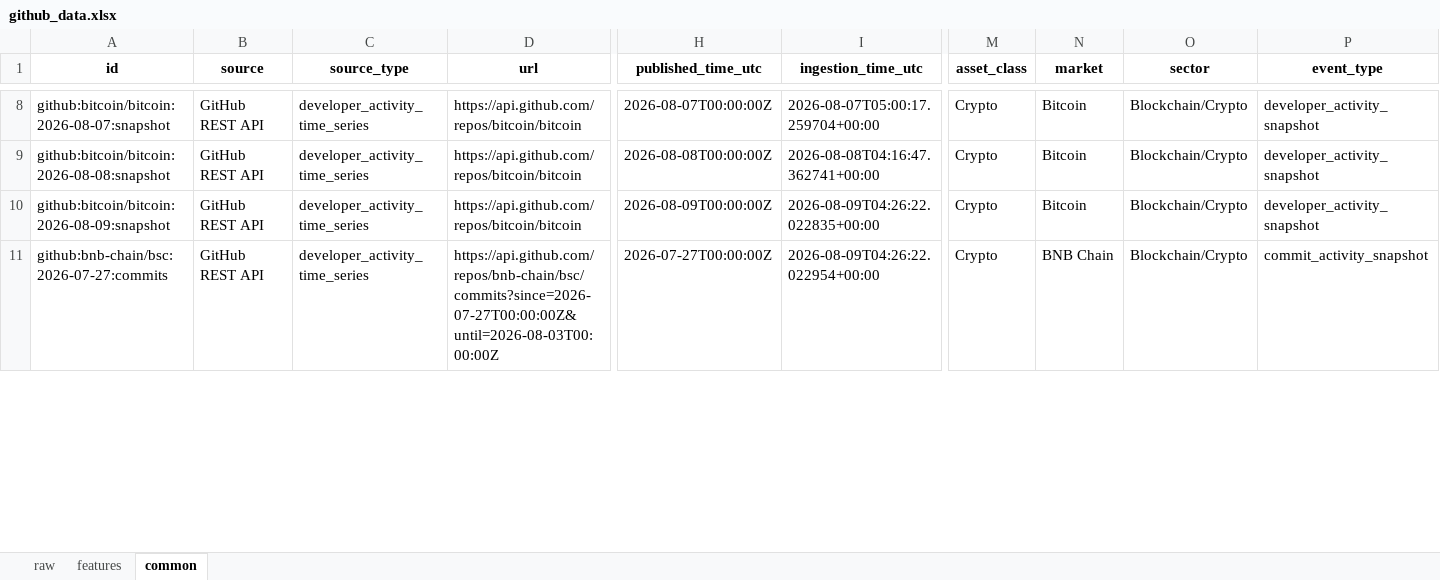
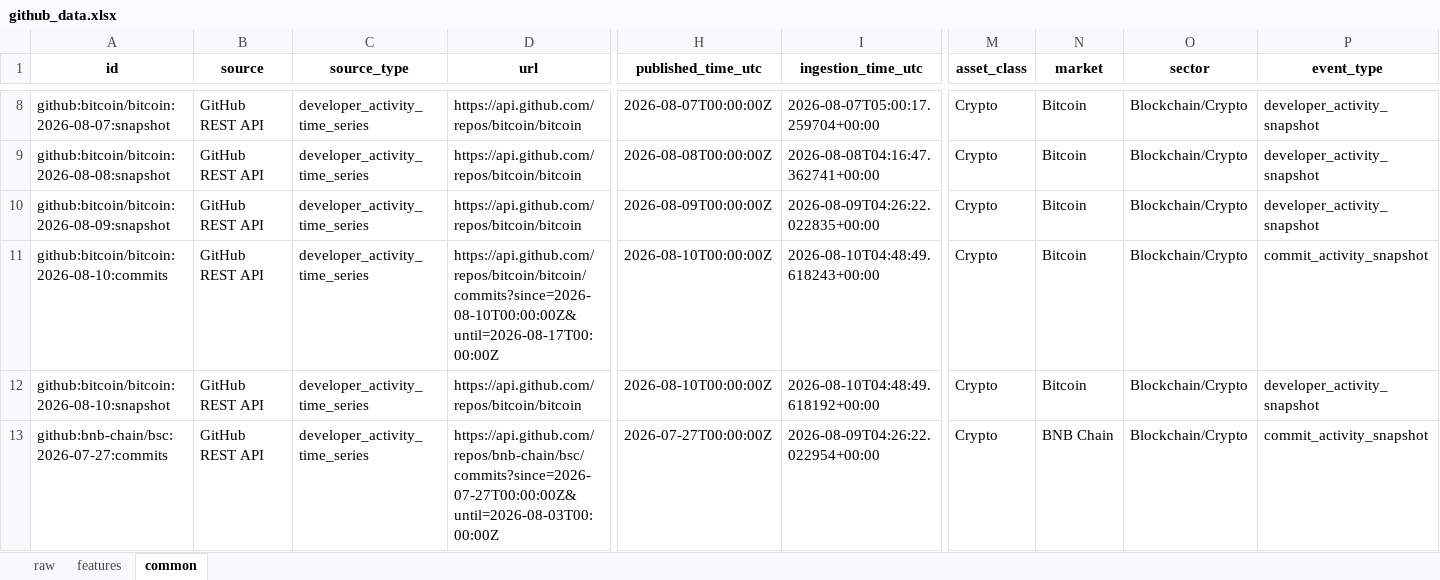
Before and after one commit to Alphaworkss/Fund-Forge, an Excel workbook: GitHub_AltData_Pipeline/github_data.xlsx, sheet common, drawn as a sheet; only a part is shown, gaps mark what is left out; values as stored, in another font and other column widths than the file's, no borders; rows hold the shown columns only; the diff covers the shown part only; the diff names each change by its address in the sheet, - before the commit and + after, or states it on an @@ line.

```diff
--- a/GitHub_AltData_Pipeline/github_data.xlsx (sheet common)
+++ b/GitHub_AltData_Pipeline/github_data.xlsx (sheet common)
+row 11: github:bitcoin/bitcoin:2026-08-10:commits | GitHub REST API | developer_activity_time_series | https://api.github.com/repos/bitcoin/bitcoin/commits?since=2026-08-10T00:00:00Z&until=2026-08-17T00:00:00Z | 2026-08-10T00:00:00Z | 2026-08-10T04:48:49.618243+00:00 | Crypto | Bitcoin | Blockchain/Crypto | commit_activity_snapshot
+row 12: github:bitcoin/bitcoin:2026-08-10:snapshot | GitHub REST API | developer_activity_time_series | https://api.github.com/repos/bitcoin/bitcoin | 2026-08-10T00:00:00Z | 2026-08-10T04:48:49.618192+00:00 | Crypto | Bitcoin | Blockchain/Crypto | developer_activity_snapshot
```
Also changed, not shown: 8 added rows and 5 edited cells elsewhere in this sheet, sheet features, sheet raw, 1 other file.
